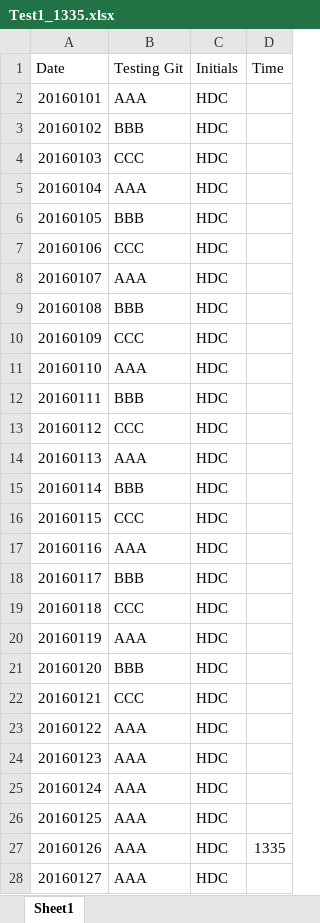
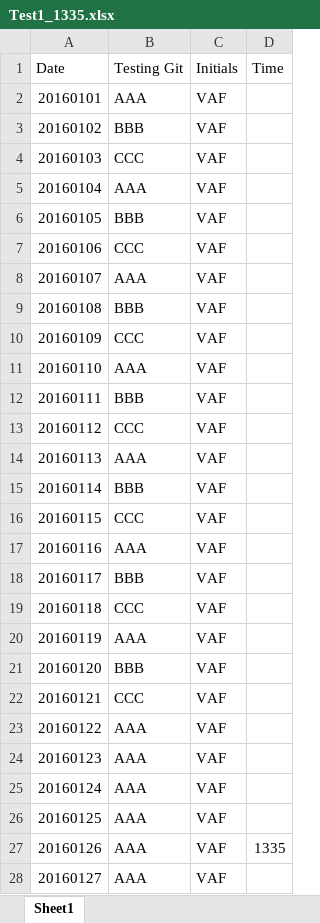
Before and after one commit to BoCorn/1401-Changes, an Excel workbook: Test1_1335.xlsx, sheet Sheet1, drawn as a sheet; only a part is shown; values as stored, in another font and other column widths than the file's, no borders; the diff covers the shown part only; the diff names each change by its address in the sheet, - before the commit and + after, or states it on an @@ line.

Commit message:
20160127_1358_HDC
Changed initials to VAF

```diff
--- a/Test1_1335.xlsx (sheet Sheet1)
+++ b/Test1_1335.xlsx (sheet Sheet1)
-C2:C28 (Initials): HDC
+C2:C28 (Initials): VAF
```
Also changed, not shown: 3 edited cells elsewhere in this sheet.
